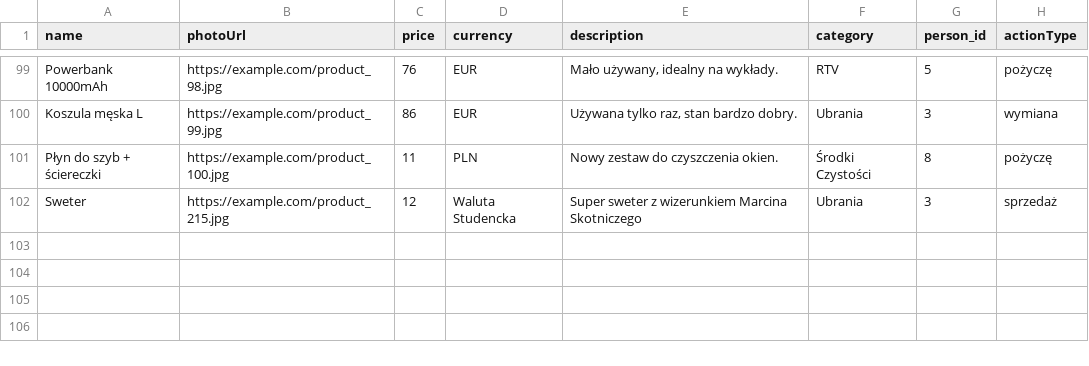
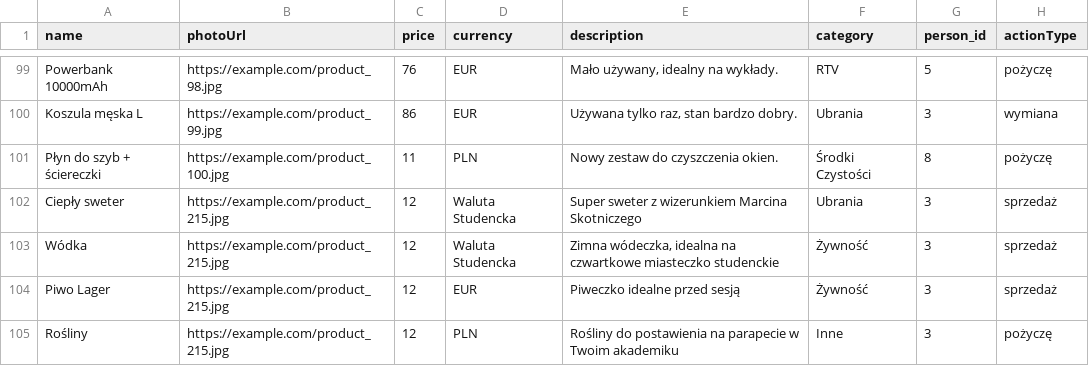
Before and after one commit to sikorski1/miasteczkomat, a CSV file: wyszukiwacz/mock_products.csv, drawn as a sheet; only a part is shown, gaps mark what is left out.

Commit message:
feat: working data wyszukiwacz v2

```diff
--- a/wyszukiwacz/mock_products.csv
+++ b/wyszukiwacz/mock_products.csv
@@ -101,2 +101,5 @@ Koszula męska L,https://example.com/product_99.jpg,86,EUR,"Używana tylko raz,
 Płyn do szyb + ściereczki,https://example.com/product_100.jpg,11,PLN,Nowy zestaw do czyszczenia okien.,Środki Czystości,8,pożyczę
-Sweter,https://example.com/product_215.jpg,12,Waluta Studencka,Super sweter z wizerunkiem Marcina Skotniczego,Ubrania,3,sprzedaż
+Ciepły sweter,https://example.com/product_215.jpg,12,Waluta Studencka,Super sweter z wizerunkiem Marcina Skotniczego,Ubrania,3,sprzedaż
+Wódka,https://example.com/product_215.jpg,12,Waluta Studencka,"Zimna wódeczka, idealna na czwartkowe miasteczko studenckie",Żywność,3,sprzedaż
+Piwo Lager,https://example.com/product_215.jpg,12,EUR,Piweczko idealne przed sesją,Żywność,3,sprzedaż
+Rośliny,https://example.com/product_215.jpg,12,PLN,Rośliny do postawienia na parapecie w Twoim akademiku,Inne,3,pożyczę
```
Also changed, not shown: 2 other files.
